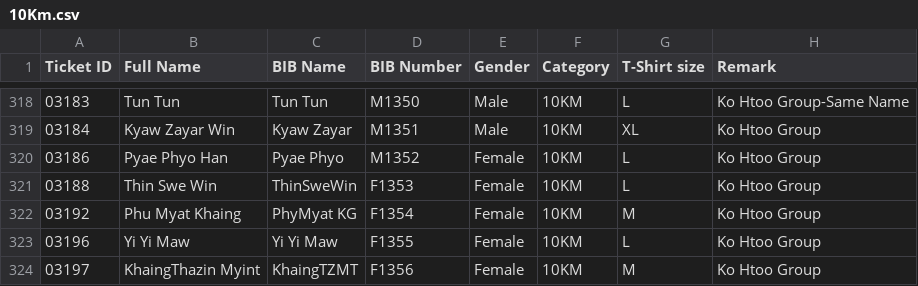
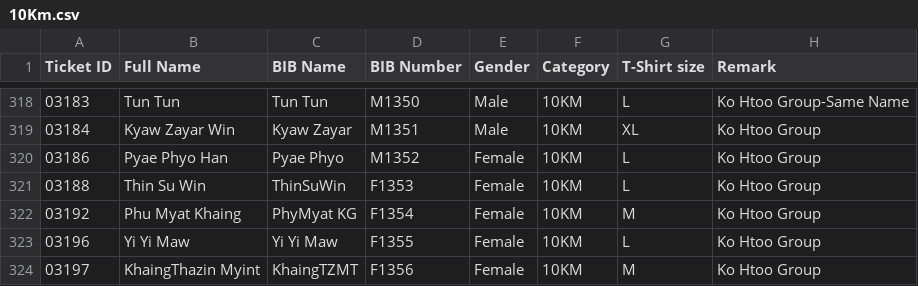
Before and after one commit to runderfulmyanmar-dotcom/bagan-marathon-2026, a CSV file: assets/10Km.csv, drawn as a sheet; only a part is shown, gaps mark what is left out.

Commit message:
Update 10Km.csv

```diff
--- a/assets/10Km.csv
+++ b/assets/10Km.csv
@@ -320,3 +320,3 @@
 03186,Pyae Phyo Han,Pyae Phyo,M1352,Female,10KM,L,Ko Htoo Group
-03188,Thin Swe Win,ThinSweWin,F1353,Female,10KM,L,Ko Htoo Group
+03188,Thin Su Win,ThinSuWin,F1353,Female,10KM,L,Ko Htoo Group
 03192,Phu Myat Khaing,PhyMyat KG,F1354,Female,10KM,M,Ko Htoo Group
```
